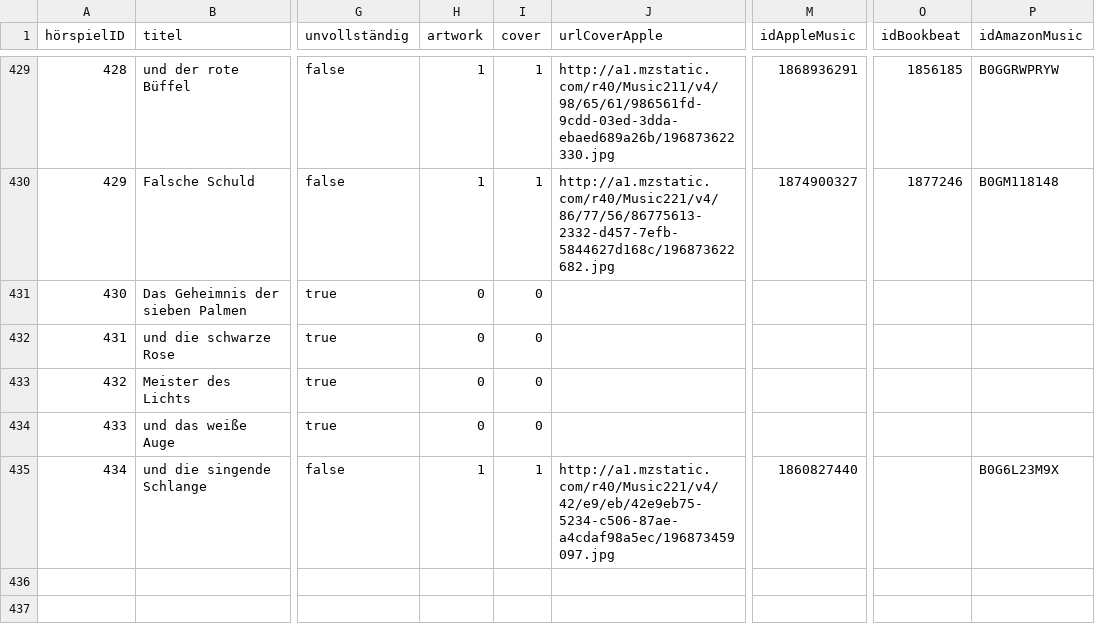
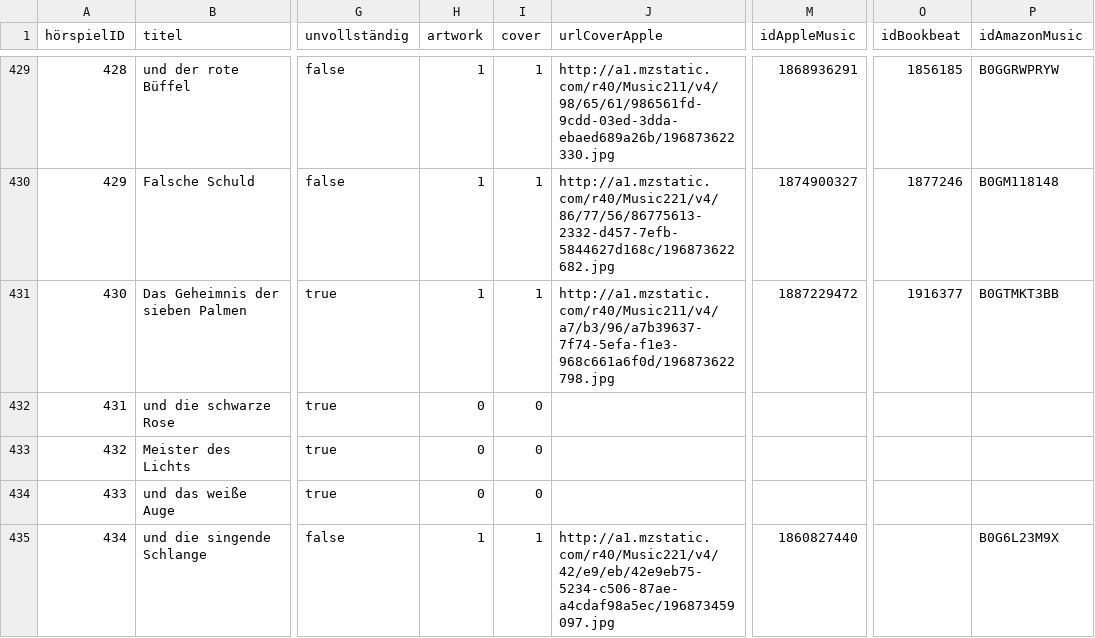
Before and after one commit to YourMJK/dreimetadaten, a TSV file: metadata/tsv/hörspiel.tsv, drawn as a sheet; only a part is shown, gaps mark what is left out; the diff names each change by its address in the sheet, - before the commit and + after, or states it on an @@ line.

```diff
--- a/metadata/tsv/hörspiel.tsv
+++ b/metadata/tsv/hörspiel.tsv
-H431 (artwork): 0
+H431 (artwork): 1
-I431 (cover): 0
+I431 (cover): 1
-J431 (urlCoverApple): (empty)
+J431 (urlCoverApple): http://a1.mzstatic.com/r40/Music211/v4/a7/b3/96/a7b39637-7f74-5efa-f1e3-968c661a6f0d/196873622798.jpg
-M431 (idAppleMusic): (empty)
+M431 (idAppleMusic): 1887229472
-O431 (idBookbeat): (empty)
+O431 (idBookbeat): 1916377
-P431 (idAmazonMusic): (empty)
+P431 (idAmazonMusic): B0GTMKT3BB
```
Also changed, not shown: 25 other files.
